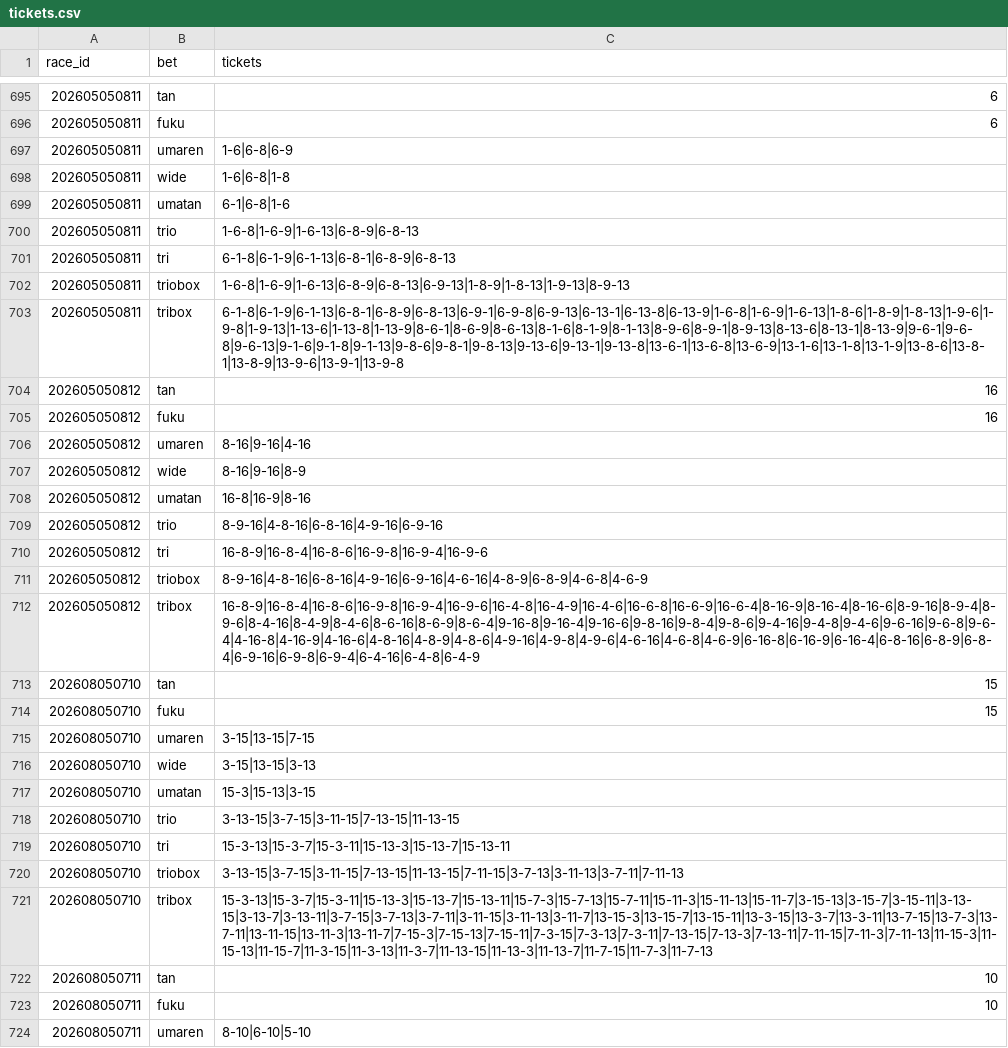
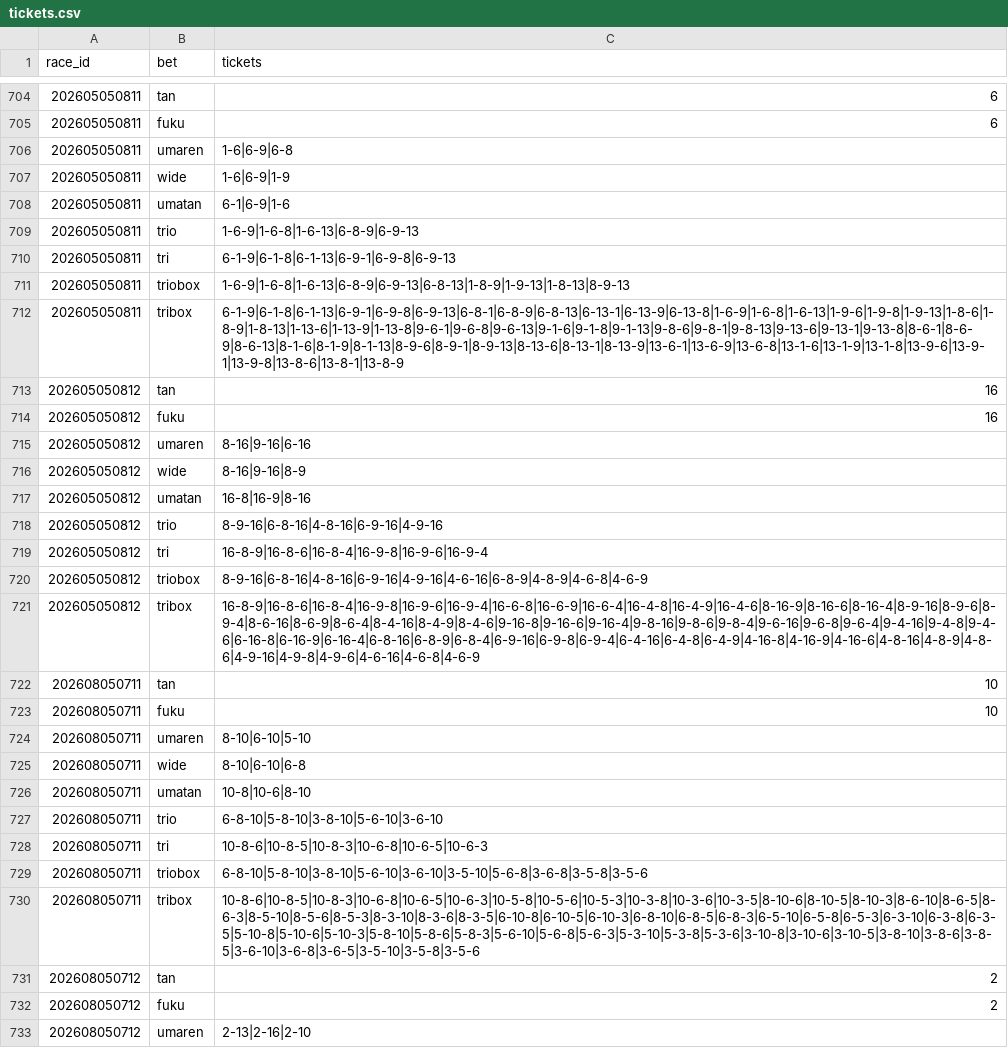
Before and after one commit to Kid-0708/Keiba-ai, a CSV file: data/predictions/tickets.csv, drawn as a sheet; only a part is shown, gaps mark what is left out; the shorter side is filled out with more unchanged rows; the diff covers the shown part only.

```diff
--- a/data/predictions/tickets.csv
+++ b/data/predictions/tickets.csv
@@ -696,27 +705,18 @@ race_id,bet,tickets
 202605050811,fuku,6
-202605050811,umaren,1-6|6-8|6-9
-202605050811,wide,1-6|6-8|1-8
-202605050811,umatan,6-1|6-8|1-6
-202605050811,trio,1-6-8|1-6-9|1-6-13|6-8-9|6-8-13
-202605050811,tri,6-1-8|6-1-9|6-1-13|6-8-1|6-8-9|6-8-13
-202605050811,triobox,1-6-8|1-6-9|1-6-13|6-8-9|6-8-13|6-9-13|1-8-9|1-8-13|1-9-13|8-9-13
-202605050811,tribox,6-1-8|6-1-9|6-1-13|6-8-1|6-8-9|6-8-13|6-9-1|6-9-8|6-9-13|6-13-1|6-13-8|6-13-9|1-6-8|1-6-9|1-6-13|1-8-6|1-8-9|1-8-13|1-9-6|1-9-8|1-9-13|1-13-6|1-13-8|1-13-9|8-6-1|8-6-9|8-6-13|8-1-6|8-1-9|8-1-13|8-9-6|8-9-1|8-9-13|8-13-6|8-13-1|8-13-9|9-6-1|9-6-8|9-6-13|9-1-6|9-1-8|9-1-13|9-8-6|9-8-1|9-8-13|9-13-6|9-13-1|9-13-8|13-6-1|13-6-8|13-6-9|13-1-6|13-1-8|13-1-9|13-8-6|13-8-1|13-8-9|13-9-6|13-9-1|13-9-8
+202605050811,umaren,1-6|6-9|6-8
+202605050811,wide,1-6|6-9|1-9
+202605050811,umatan,6-1|6-9|1-6
+202605050811,trio,1-6-9|1-6-8|1-6-13|6-8-9|6-9-13
+202605050811,tri,6-1-9|6-1-8|6-1-13|6-9-1|6-9-8|6-9-13
+202605050811,triobox,1-6-9|1-6-8|1-6-13|6-8-9|6-9-13|6-8-13|1-8-9|1-9-13|1-8-13|8-9-13
+202605050811,tribox,6-1-9|6-1-8|6-1-13|6-9-1|6-9-8|6-9-13|6-8-1|6-8-9|6-8-13|6-13-1|6-13-9|6-13-8|1-6-9|1-6-8|1-6-13|1-9-6|1-9-8|1-9-13|1-8-6|1-8-9|1-8-13|1-13-6|1-13-9|1-13-8|9-6-1|9-6-8|9-6-13|9-1-6|9-1-8|9-1-13|9-8-6|9-8-1|9-8-13|9-13-6|9-13-1|9-13-8|8-6-1|8-6-9|8-6-13|8-1-6|8-1-9|8-1-13|8-9-6|8-9-1|8-9-13|8-13-6|8-13-1|8-13-9|13-6-1|13-6-9|13-6-8|13-1-6|13-1-9|13-1-8|13-9-6|13-9-1|13-9-8|13-8-6|13-8-1|13-8-9
 202605050812,tan,16
 202605050812,fuku,16
-202605050812,umaren,8-16|9-16|4-16
+202605050812,umaren,8-16|9-16|6-16
 202605050812,wide,8-16|9-16|8-9
 202605050812,umatan,16-8|16-9|8-16
-202605050812,trio,8-9-16|4-8-16|6-8-16|4-9-16|6-9-16
-202605050812,tri,16-8-9|16-8-4|16-8-6|16-9-8|16-9-4|16-9-6
-202605050812,triobox,8-9-16|4-8-16|6-8-16|4-9-16|6-9-16|4-6-16|4-8-9|6-8-9|4-6-8|4-6-9
-202605050812,tribox,16-8-9|16-8-4|16-8-6|16-9-8|16-9-4|16-9-6|16-4-8|16-4-9|16-4-6|16-6-8|16-6-9|16-6-4|8-16-9|8-16-4|8-16-6|8-9-16|8-9-4|8-9-6|8-4-16|8-4-9|8-4-6|8-6-16|8-6-9|8-6-4|9-16-8|9-16-4|9-16-6|9-8-16|9-8-4|9-8-6|9-4-16|9-4-8|9-4-6|9-6-16|9-6-8|9-6-4|4-16-8|4-16-9|4-16-6|4-8-16|4-8-9|4-8-6|4-9-16|4-9-8|4-9-6|4-6-16|4-6-8|4-6-9|6-16-8|6-16-9|6-16-4|6-8-16|6-8-9|6-8-4|6-9-16|6-9-8|6-9-4|6-4-16|6-4-8|6-4-9
-202608050710,tan,15
-202608050710,fuku,15
-202608050710,umaren,3-15|13-15|7-15
-202608050710,wide,3-15|13-15|3-13
-202608050710,umatan,15-3|15-13|3-15
-202608050710,trio,3-13-15|3-7-15|3-11-15|7-13-15|11-13-15
-202608050710,tri,15-3-13|15-3-7|15-3-11|15-13-3|15-13-7|15-13-11
-202608050710,triobox,3-13-15|3-7-15|3-11-15|7-13-15|11-13-15|7-11-15|3-7-13|3-11-13|3-7-11|7-11-13
-202608050710,tribox,15-3-13|15-3-7|15-3-11|15-13-3|15-13-7|15-13-11|15-7-3|15-7-13|15-7-11|15-11-3|15-11-13|15-11-7|3-15-13|3-15-7|3-15-11|3-13-15|3-13-7|3-13-11|3-7-15|3-7-13|3-7-11|3-11-15|3-11-13|3-11-7|13-15-3|13-15-7|13-15-11|13-3-15|13-3-7|13-3-11|13-7-15|13-7-3|13-7-11|13-11-15|13-11-3|13-11-7|7-15-3|7-15-13|7-15-11|7-3-15|7-3-13|7-3-11|7-13-15|7-13-3|7-13-11|7-11-15|7-11-3|7-11-13|11-15-3|11-15-13|11-15-7|11-3-15|11-3-13|11-3-7|11-13-15|11-13-3|11-13-7|11-7-15|11-7-3|11-7-13
+202605050812,trio,8-9-16|6-8-16|4-8-16|6-9-16|4-9-16
+202605050812,tri,16-8-9|16-8-6|16-8-4|16-9-8|16-9-6|16-9-4
+202605050812,triobox,8-9-16|6-8-16|4-8-16|6-9-16|4-9-16|4-6-16|6-8-9|4-8-9|4-6-8|4-6-9
+202605050812,tribox,16-8-9|16-8-6|16-8-4|16-9-8|16-9-6|16-9-4|16-6-8|16-6-9|16-6-4|16-4-8|16-4-9|16-4-6|8-16-9|8-16-6|8-16-4|8-9-16|8-9-6|8-9-4|8-6-16|8-6-9|8-6-4|8-4-16|8-4-9|8-4-6|9-16-8|9-16-6|9-16-4|9-8-16|9-8-6|9-8-4|9-6-16|9-6-8|9-6-4|9-4-16|9-4-8|9-4-6|6-16-8|6-16-9|6-16-4|6-8-16|6-8-9|6-8-4|6-9-16|6-9-8|6-9-4|6-4-16|6-4-8|6-4-9|4-16-8|4-16-9|4-16-6|4-8-16|4-8-9|4-8-6|4-9-16|4-9-8|4-9-6|4-6-16|4-6-8|4-6-9
 202608050711,tan,10
```
Also changed, not shown: 23 edited cells elsewhere in this file, data/csv/races.csv, data/predictions/predictions.csv, 6 other files.
